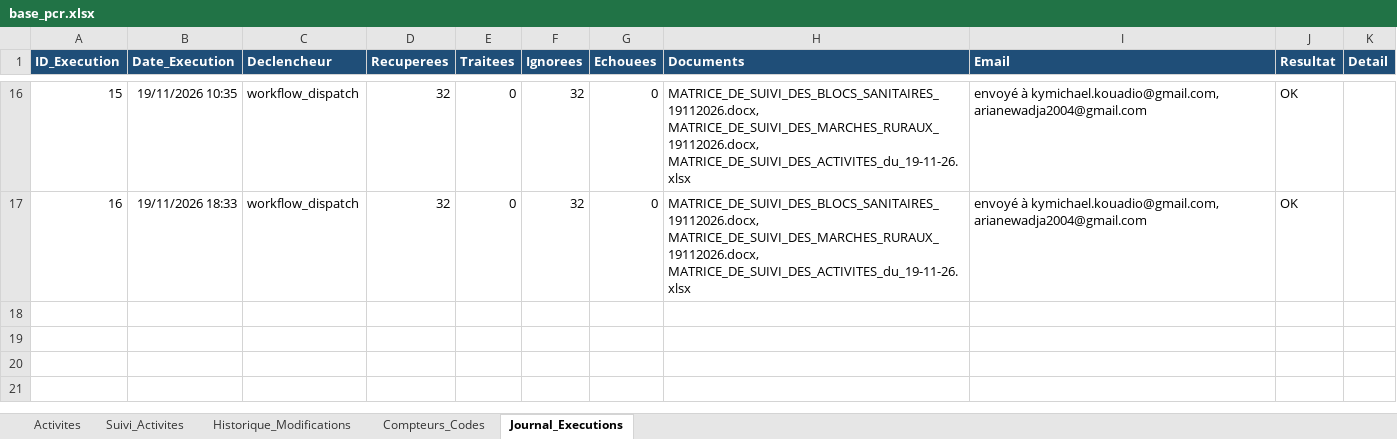
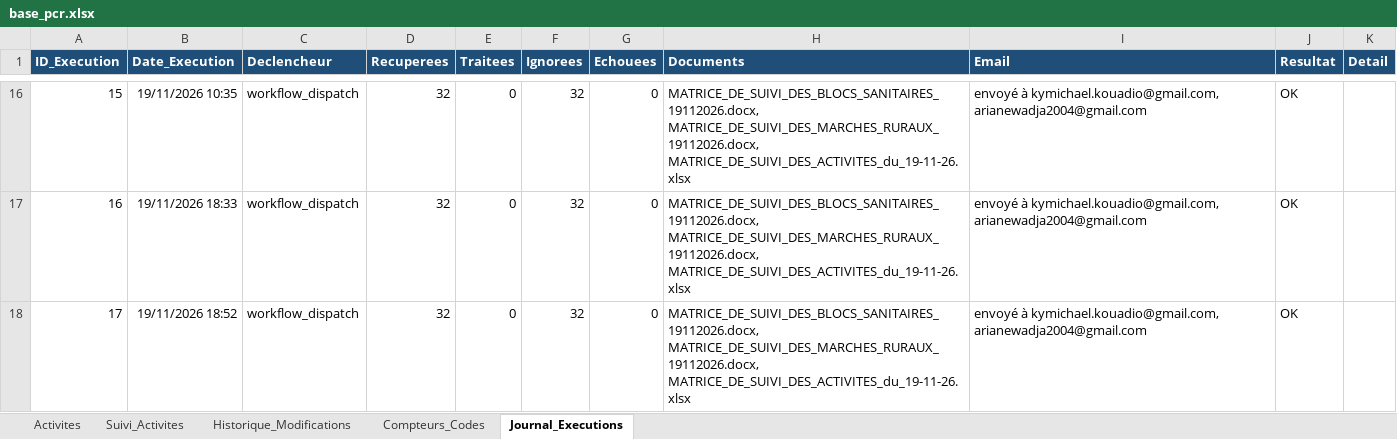
Before and after one commit to iamemanuelaka/suivi_matrice, an Excel workbook: data/base_pcr.xlsx, sheet Journal_Executions, drawn as a sheet; only a part is shown, gaps mark what is left out; values as stored, in another font and other column widths than the file's, no borders; the diff names each change by its address in the sheet, - before the commit and + after, or states it on an @@ line.

Commit message:
Suivi actualisé automatiquement (19/11/2026 18:52)

```diff
--- a/data/base_pcr.xlsx (sheet Journal_Executions)
+++ b/data/base_pcr.xlsx (sheet Journal_Executions)
+row 18: 17 | 19/11/2026 18:52 | workflow_dispatch | 32 | 0 | 32 | 0 | MATRICE_DE_SUIVI_DES_BLOCS_SANITAIRES_19112026.docx, MATRICE_DE_SUIVI_DES_MARCHES_RURAUX_19112026.docx, MATRICE_DE_SUIVI_DES_ACTIVITES_du_19-11-26.xlsx | envoyé à kymichael.kouadio@gmail.com, arianewadja2004@gmail.com | OK
```
Also changed, not shown: sorties/MATRICE_DE_SUIVI_DES_ACTIVITES_du_19-11-26.xlsx, 2 other files.
